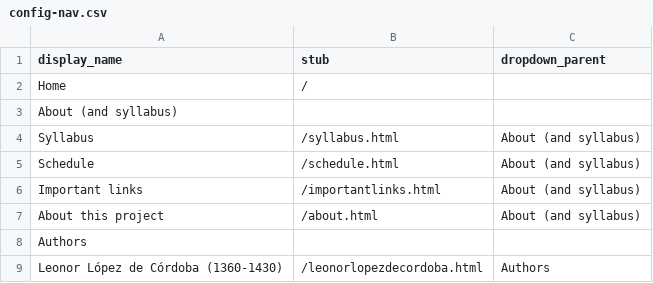
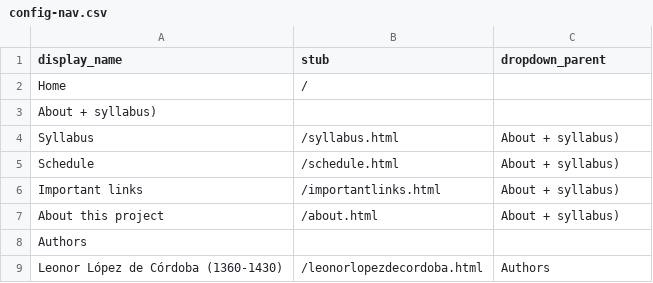
Before and after one commit to lauren-lassiter/SPA_410_Fall25, a CSV file: _data/config-nav.csv, drawn as a sheet; only a part is shown.

Commit message:
Update config-nav.csv

```diff
--- a/_data/config-nav.csv
+++ b/_data/config-nav.csv
@@ -2,7 +2,7 @@ display_name,stub,dropdown_parent
 Home,/
-About (and syllabus),,
-Syllabus,/syllabus.html,About (and syllabus)
-Schedule,/schedule.html,About (and syllabus)
-Important links,/importantlinks.html,About (and syllabus)
-About this project,/about.html,About (and syllabus)
+About + syllabus),,
+Syllabus,/syllabus.html,About + syllabus)
+Schedule,/schedule.html,About + syllabus)
+Important links,/importantlinks.html,About + syllabus)
+About this project,/about.html,About + syllabus)
 Authors,,
```
